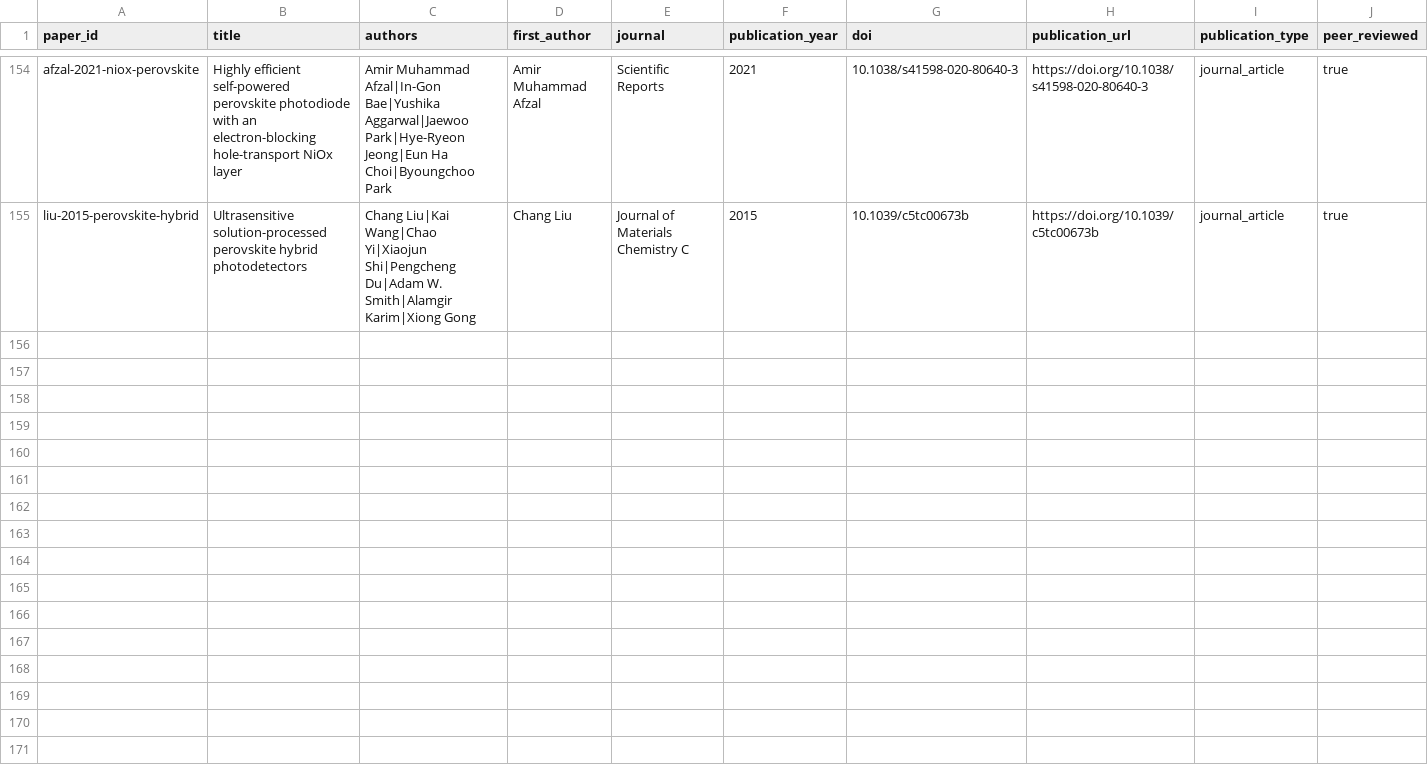
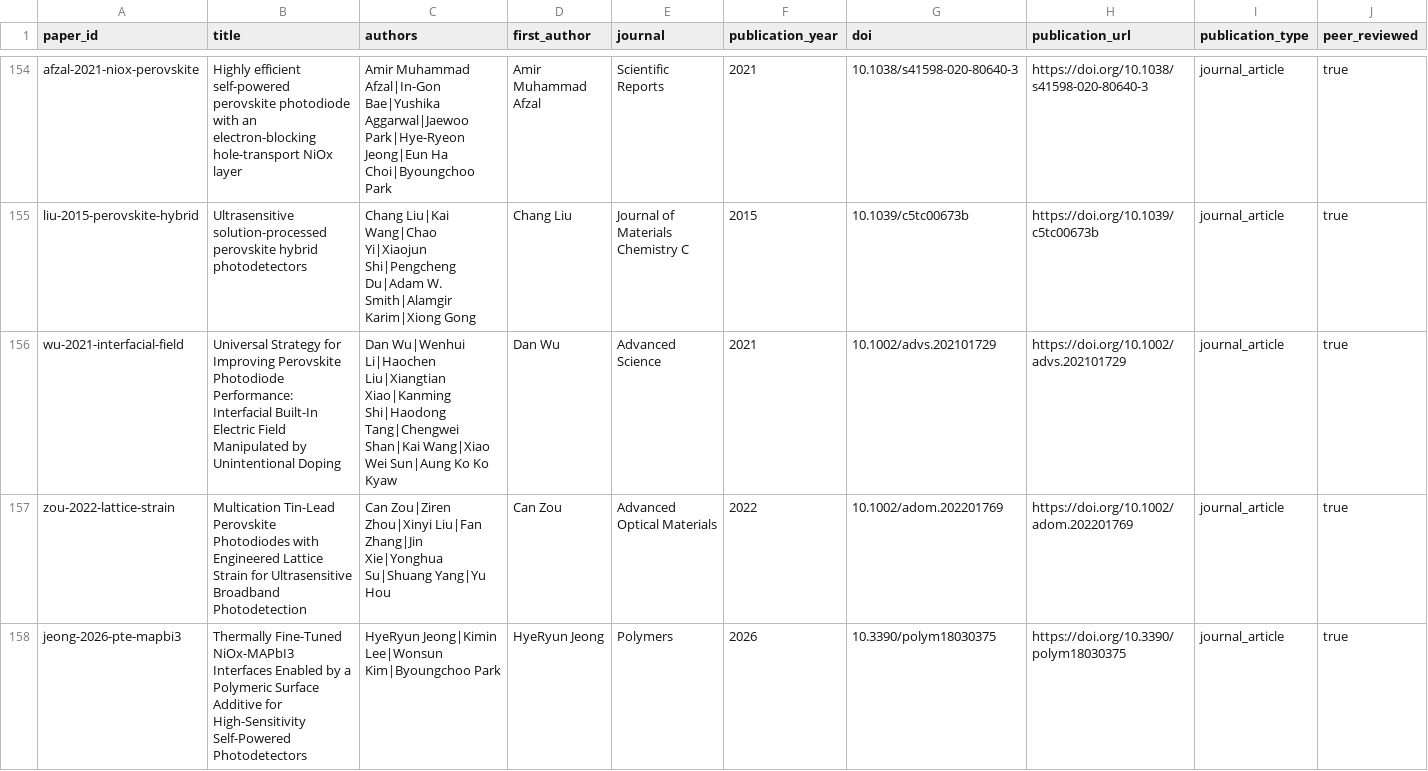
Before and after one commit to Shlok-Joseph-Paul/cQD-Detector-Compiler-and-Verifier, a CSV file: data/papers.csv, drawn as a sheet; only a part is shown, gaps mark what is left out; rows hold the shown columns only; the diff names each change by its address in the sheet, - before the commit and + after, or states it on an @@ line.

```diff
--- a/data/papers.csv
+++ b/data/papers.csv
+row 156: wu-2021-interfacial-field | Universal Strategy for Improving Perovskite Photodiode Performance: Interfacial Built-In Electric Field Manipulated by Unintentional Doping | Dan Wu|Wenhui Li|Haochen Liu|Xiangtian Xiao|Kanming Shi|Haodong Tang|Chengwei Shan|Kai Wang|Xiao Wei Sun|Aung Ko Ko Kyaw | Dan Wu | Advanced Science | 2021 | 10.1002/advs.202101729 | https://doi.org/10.1002/advs.202101729 | journal_article | true
+row 157: zou-2022-lattice-strain | Multication Tin-Lead Perovskite Photodiodes with Engineered Lattice Strain for Ultrasensitive Broadband Photodetection | Can Zou|Ziren Zhou|Xinyi Liu|Fan Zhang|Jin Xie|Yonghua Su|Shuang Yang|Yu Hou | Can Zou | Advanced Optical Materials | 2022 | 10.1002/adom.202201769 | https://doi.org/10.1002/adom.202201769 | journal_article | true
+row 158: jeong-2026-pte-mapbi3 | Thermally Fine-Tuned NiOx-MAPbI3 Interfaces Enabled by a Polymeric Surface Additive for High-Sensitivity Self-Powered Photodetectors | HyeRyun Jeong|Kimin Lee|Wonsun Kim|Byoungchoo Park | HyeRyun Jeong | Polymers | 2026 | 10.3390/polym18030375 | https://doi.org/10.3390/polym18030375 | journal_article | true
```
Also changed, not shown: 4 other files.
